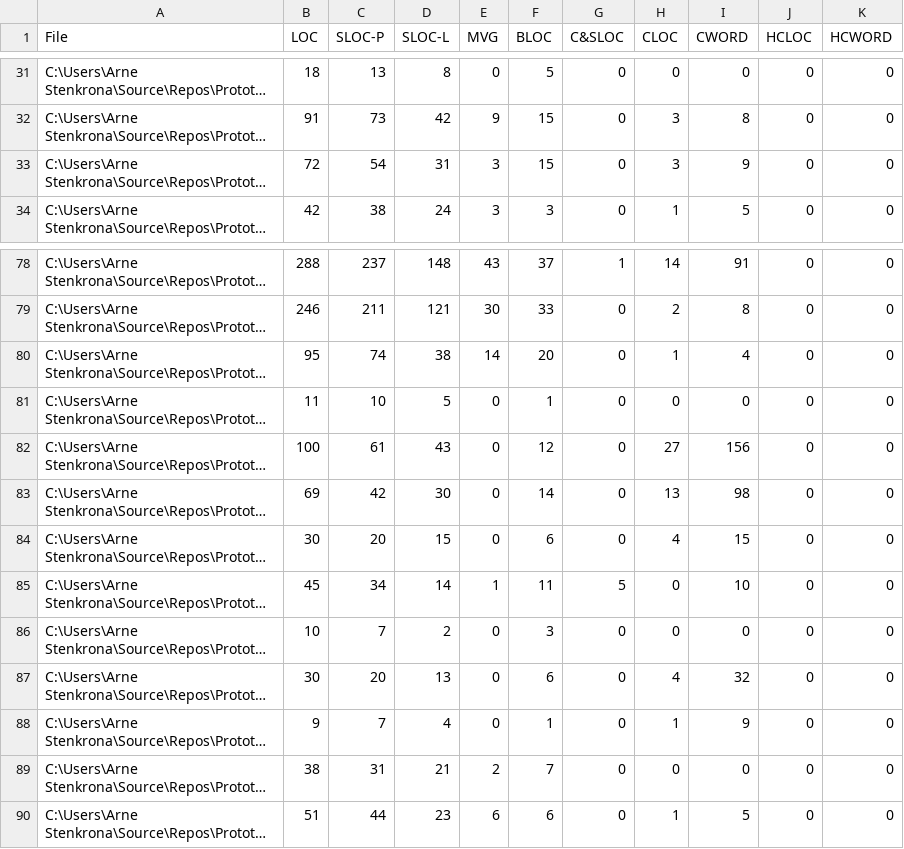
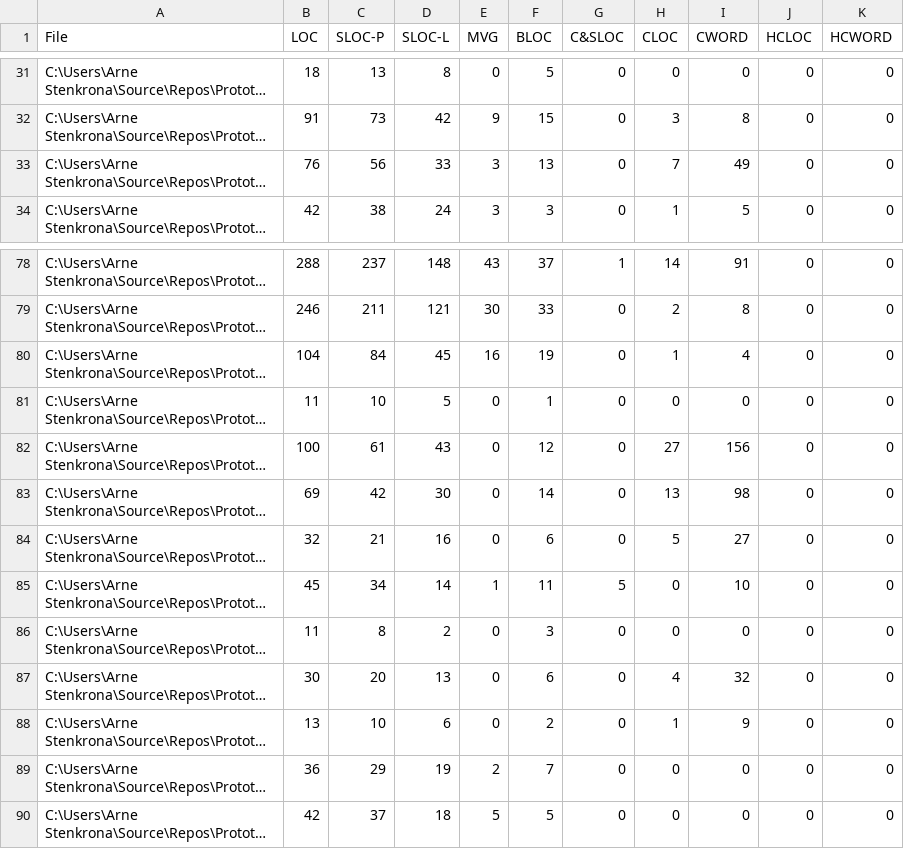
Before and after one commit to ArneStenkrona/Prototype, a CSV file: Prototype/src/LocMetricsFiles.csv, drawn as a sheet; only a part is shown, gaps mark what is left out; long unchanged cells end in …; the diff covers the shown part only; the diff names each change by its address in the sheet, - before the commit and + after, or states it on an @@ line.

```diff
--- a/Prototype/src/LocMetricsFiles.csv
+++ b/Prototype/src/LocMetricsFiles.csv
-B33 (LOC): 72
+B33 (LOC): 76
-C33 (SLOC-P): 54
+C33 (SLOC-P): 56
-D33 (SLOC-L): 31
+D33 (SLOC-L): 33
-F33 (BLOC): 15
+F33 (BLOC): 13
-H33 (CLOC): 3
+H33 (CLOC): 7
-I33 (CWORD): 9
+I33 (CWORD): 49
-B80 (LOC): 95
+B80 (LOC): 104
-C80 (SLOC-P): 74
+C80 (SLOC-P): 84
-D80 (SLOC-L): 38
+D80 (SLOC-L): 45
-E80 (MVG): 14
+E80 (MVG): 16
-F80 (BLOC): 20
+F80 (BLOC): 19
-B84 (LOC): 30
+B84 (LOC): 32
-C84 (SLOC-P): 20
+C84 (SLOC-P): 21
-D84 (SLOC-L): 15
+D84 (SLOC-L): 16
-H84 (CLOC): 4
+H84 (CLOC): 5
-I84 (CWORD): 15
+I84 (CWORD): 27
-B86 (LOC): 10
+B86 (LOC): 11
-C86 (SLOC-P): 7
+C86 (SLOC-P): 8
-B88 (LOC): 9
+B88 (LOC): 13
-C88 (SLOC-P): 7
+C88 (SLOC-P): 10
-D88 (SLOC-L): 4
+D88 (SLOC-L): 6
-F88 (BLOC): 1
+F88 (BLOC): 2
-B89 (LOC): 38
+B89 (LOC): 36
-C89 (SLOC-P): 31
+C89 (SLOC-P): 29
-D89 (SLOC-L): 21
+D89 (SLOC-L): 19
-B90 (LOC): 51
+B90 (LOC): 42
-C90 (SLOC-P): 44
+C90 (SLOC-P): 37
-D90 (SLOC-L): 23
+D90 (SLOC-L): 18
-E90 (MVG): 6
+E90 (MVG): 5
-F90 (BLOC): 6
+F90 (BLOC): 5
-H90 (CLOC): 1
+H90 (CLOC): 0
-I90 (CWORD): 5
+I90 (CWORD): 0
```
Also changed, not shown: 75 edited cells elsewhere in this file, Prototype/src/LocMetricsCommentWords.csv, Prototype/src/LocMetricsFolders.csv, 12 other files.
